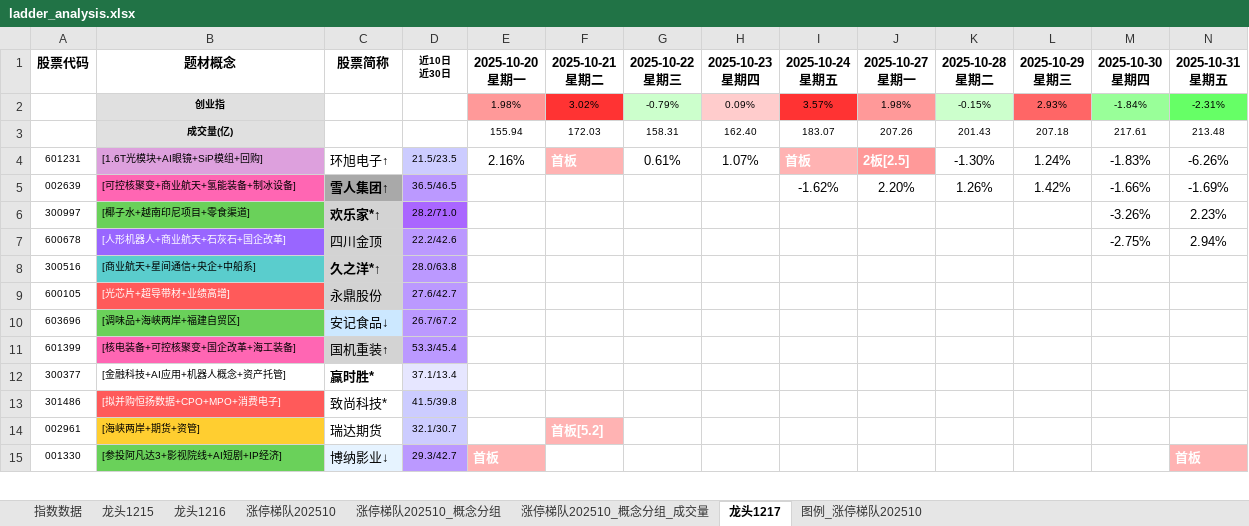
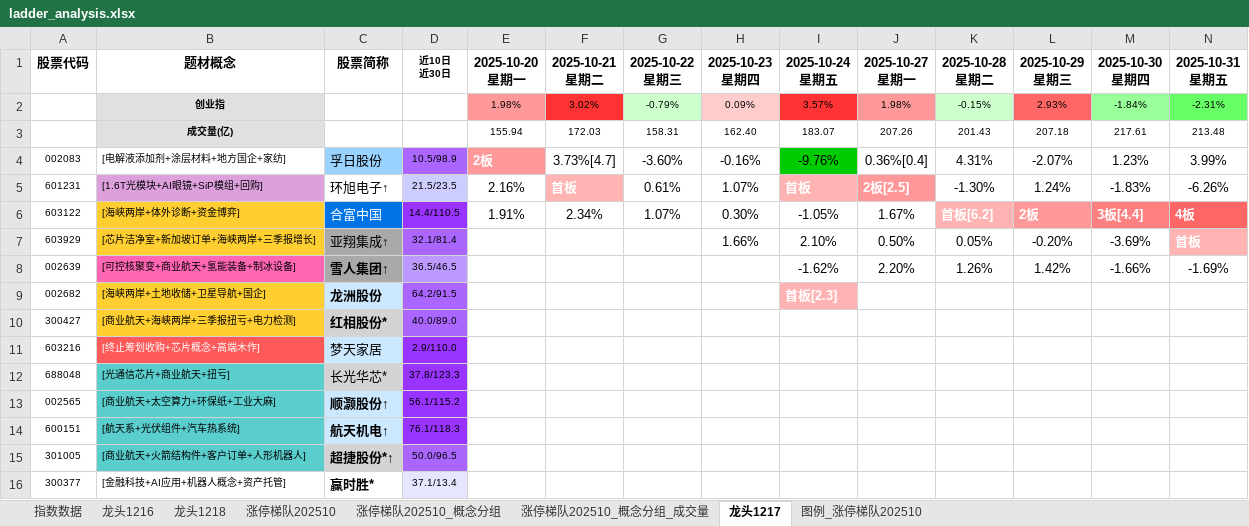
Before and after one commit to KealLiang/HardTrading, an Excel workbook: excel/ladder_analysis.xlsx, sheet 龙头1217, drawn as a sheet; only a part is shown; the shorter side is filled out with more unchanged rows; values as stored, in another font and other column widths than the file's, no borders; removed rows and columns are numbered as before the commit, all else as after; rows hold the shown columns only; the diff covers the shown part only; the diff names each change by its address in the sheet, - before the commit and + after, or states it on an @@ line.

```diff
--- a/excel/ladder_analysis.xlsx (sheet 龙头1217)
+++ b/excel/ladder_analysis.xlsx (sheet 龙头1217)
-sheet tab: 龙头1215
+sheet tab: 龙头1218
+row 4: 002083 | [电解液添加剂+涂层材料+地方国企+家纺] | 孚日股份 | 10.5/98.9 | 2板 | 3.73%[4.7] | -3.60% | -0.16% | -9.76% | 0.36%[0.4] | 4.31% | -2.07% | 1.23% | 3.99%
+row 6: 603122 | [海峡两岸+体外诊断+资金博弈] | 合富中国 | 14.4/110.5 | 1.91% | 2.34% | 1.07% | 0.30% | -1.05% | 1.67% | 首板[6.2] | 2板 | 3板[4.4] | 4板
+row 7: 603929 | [芯片洁净室+新加坡订单+海峡两岸+三季报增长] | 亚翔集成↑ | 32.1/81.4 |  |  |  | 1.66% | 2.10% | 0.50% | 0.05% | -0.20% | -3.69% | 首板
-row 6: 300997 | [椰子水+越南印尼项目+零食渠道] | 欢乐家*↑ | 28.2/71.0 |  |  |  |  |  |  |  |  | -3.26% | 2.23%
-row 7: 600678 | [人形机器人+商业航天+石灰石+国企改革] | 四川金顶 | 22.2/42.6 |  |  |  |  |  |  |  |  | -2.75% | 2.94%
-row 8: 300516 | [商业航天+星间通信+央企+中船系] | 久之洋*↑ | 28.0/63.8
-row 9: 600105 | [光芯片+超导带材+业绩高增] | 永鼎股份 | 27.6/42.7
-row 10: 603696 | [调味品+海峡两岸+福建自贸区] | 安记食品↓ | 26.7/67.2
-row 11: 601399 | [核电装备+可控核聚变+国企改革+海工装备] | 国机重装↑ | 53.3/45.4
+row 9: 002682 | [海峡两岸+土地收储+卫星导航+国企] | 龙洲股份 | 64.2/91.5 |  |  |  |  | 首板[2.3]
+row 10: 300427 | [商业航天+海峡两岸+三季报扭亏+电力检测] | 红相股份* | 40.0/89.0
+row 11: 603216 | [终止筹划收购+芯片概念+高端木作] | 梦天家居 | 2.9/110.0
+row 12: 688048 | [光通信芯片+商业航天+扭亏] | 长光华芯* | 37.8/123.3
+row 13: 002565 | [商业航天+太空算力+环保纸+工业大麻] | 顺灏股份↑ | 56.1/115.2
+row 14: 600151 | [航天系+光伏组件+汽车热系统] | 航天机电↑ | 76.1/118.3
+row 15: 301005 | [商业航天+火箭结构件+客户订单+人形机器人] | 超捷股份*↑ | 50.0/96.5
-row 13: 301486 | [拟并购恒扬数据+CPO+MPO+消费电子] | 致尚科技* | 41.5/39.8
-row 14: 002961 | [海峡两岸+期货+资管] | 瑞达期货 | 32.1/30.7 |  | 首板[5.2]
```
Also changed, not shown: 5 added rows and 4 removed rows elsewhere in this sheet, sheet 涨停梯队202510_概念分组_成交量, sheet 涨停梯队202510_概念分组, sheet 涨停梯队202510, sheet 龙头1216, sheet 指数数据, 1 other file.
